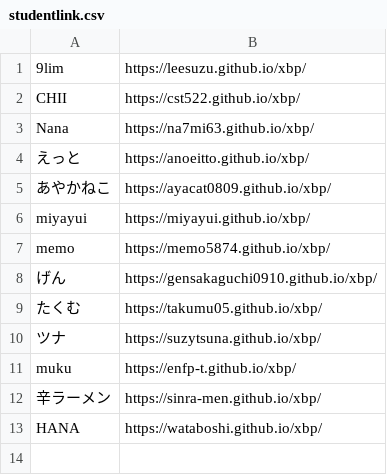
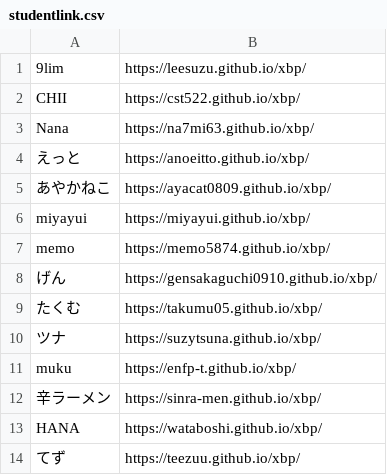
Before and after one commit to kuxbp/xbp, a CSV file: xbp2023/link/studentlink.csv, drawn as a sheet; the diff names each change by its address in the sheet, - before the commit and + after, or states it on an @@ line.

Commit message:
st14

```diff
--- a/xbp2023/link/studentlink.csv
+++ b/xbp2023/link/studentlink.csv
+row 14: てず | https://teezuu.github.io/xbp/
```
